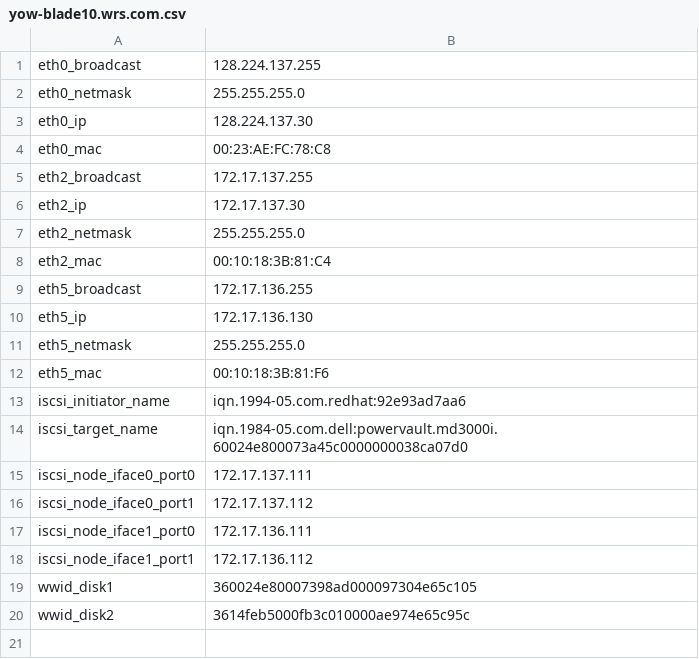
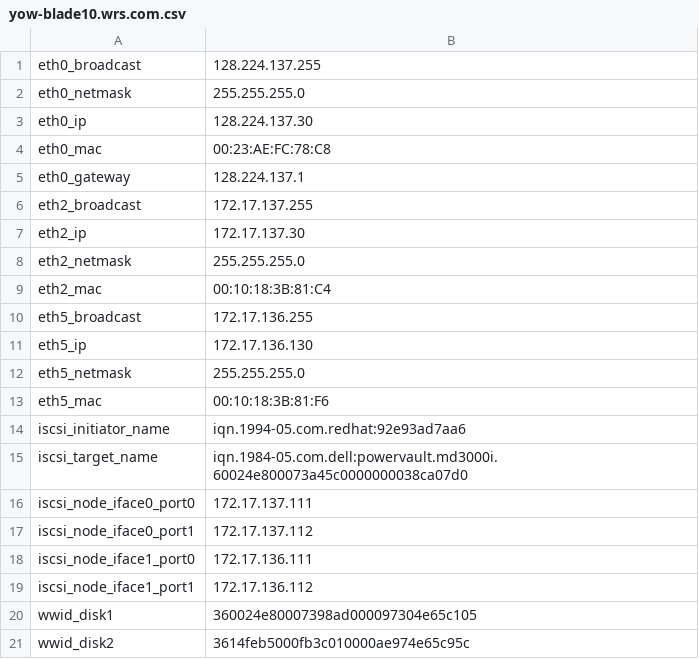
Before and after one commit to kscherer/puppet-modules, a CSV file: extdata/yow-blade10.wrs.com.csv, drawn as a sheet.

Commit message:
Add gateway to yow-blade9-16

```diff
--- a/extdata/yow-blade10.wrs.com.csv
+++ b/extdata/yow-blade10.wrs.com.csv
@@ -4,2 +4,3 @@ eth0_ip,128.224.137.30
 eth0_mac,00:23:AE:FC:78:C8
+eth0_gateway,128.224.137.1
 eth2_broadcast,172.17.137.255
```
Also changed, not shown: extdata/yow-blade11.wrs.com.csv, extdata/yow-blade12.wrs.com.csv, 5 other files.
